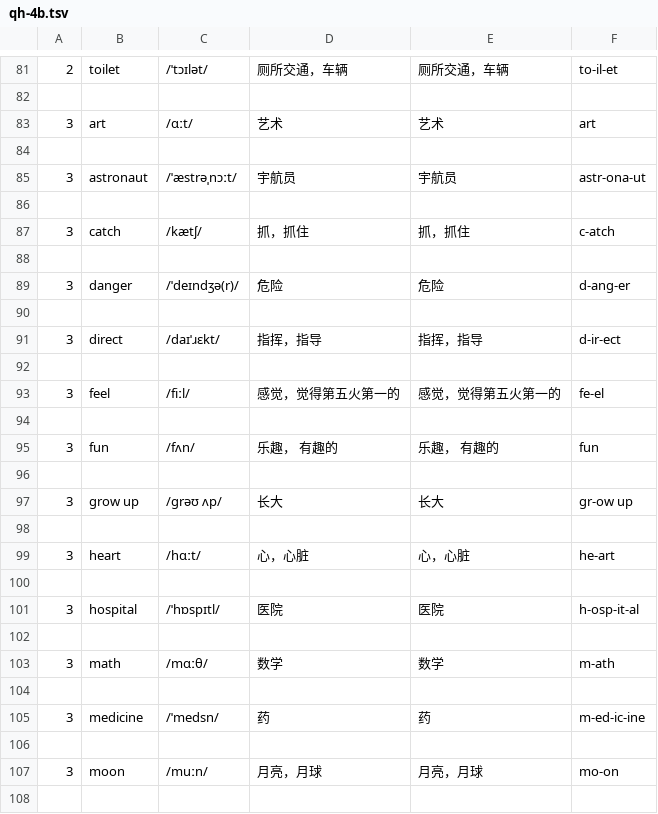
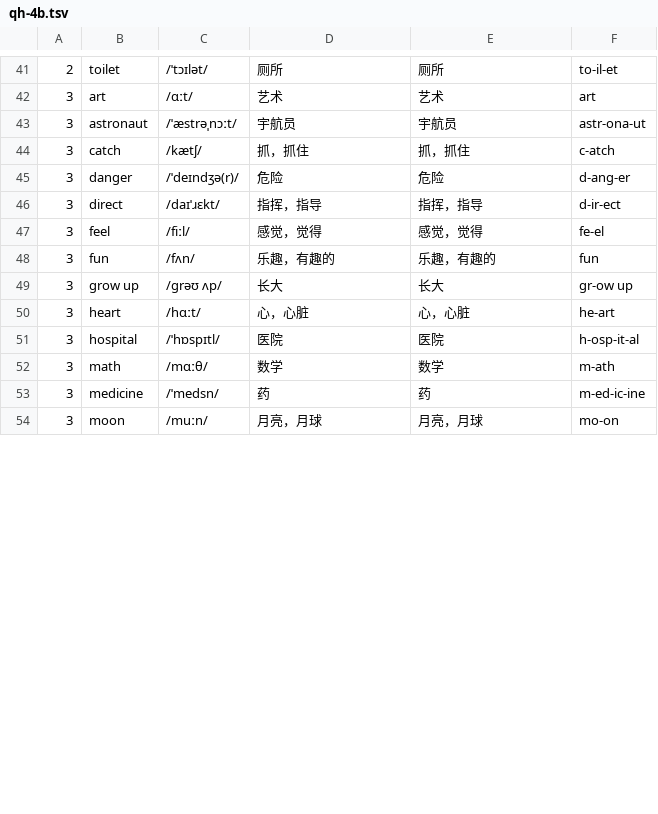
Before and after one commit to huangmoling/spellpal, a TSV file: scripts/data/qh-4b.tsv, drawn as a sheet; only a part is shown, gaps mark what is left out; the diff covers the shown part only.

```diff
--- a/scripts/data/qh-4b.tsv
+++ b/scripts/data/qh-4b.tsv
@@ -81,28 +41,14 @@
-2|toilet|/ˈtɔɪlət/|厕所交通，车辆|厕所交通，车辆|to-il-et
-
+2|toilet|/ˈtɔɪlət/|厕所|厕所|to-il-et
 3|art|/ɑːt/|艺术|艺术|art
-
 3|astronaut|/ˈæstrəˌnɔːt/|宇航员|宇航员|astr-ona-ut
-
 3|catch|/kætʃ/|抓，抓住|抓，抓住|c-atch
-
 3|danger|/ˈdeɪndʒə(r)/|危险|危险|d-ang-er
-
 3|direct|/daɪˈɹɛkt/|指挥，指导|指挥，指导|d-ir-ect
-
-3|feel|/fiːl/|感觉，觉得第五火第一的|感觉，觉得第五火第一的|fe-el
-
-3|fun|/fʌn/|乐趣， 有趣的|乐趣， 有趣的|fun
-
+3|feel|/fiːl/|感觉，觉得|感觉，觉得|fe-el
+3|fun|/fʌn/|乐趣，有趣的|乐趣，有趣的|fun
 3|grow up|/ɡrəʊ ʌp/|长大|长大|gr-ow up
-
 3|heart|/hɑːt/|心，心脏|心，心脏|he-art
-
 3|hospital|/ˈhɒspɪtl/|医院|医院|h-osp-it-al
-
 3|math|/mɑːθ/|数学|数学|m-ath
-
 3|medicine|/ˈmedsn/|药|药|m-ed-ic-ine
-
 3|moon|/muːn/|月亮，月球|月亮，月球|mo-on
-
```
Also changed, not shown: 71 removed rows and 2 edited cells elsewhere in this file, scripts/data/_src/tb2027/qh-4b.sent.src.tsv, 2 other files.
